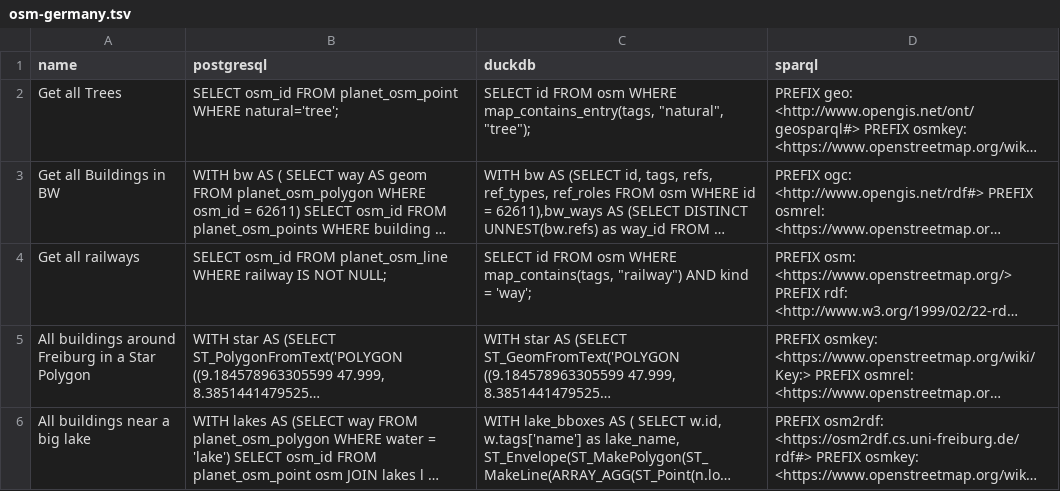
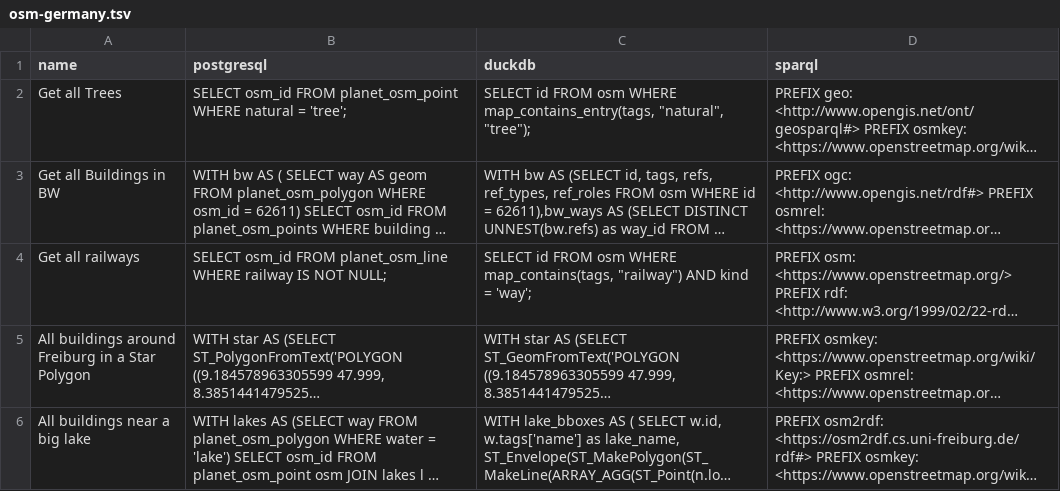
Before and after one commit to Penguinner/bachelor_thesis, a TSV file: src/data/osm-germany.tsv, drawn as a sheet; long unchanged cells end in …; the diff names each change by its address in the sheet, - before the commit and + after, or states it on an @@ line.

Commit message:
Fixed SQL Query

```diff
--- a/src/data/osm-germany.tsv
+++ b/src/data/osm-germany.tsv
-B2 (postgresql): …planet_osm_point WHERE natural='tree';
+B2 (postgresql): …planet_osm_point WHERE natural = 'tree';
```
